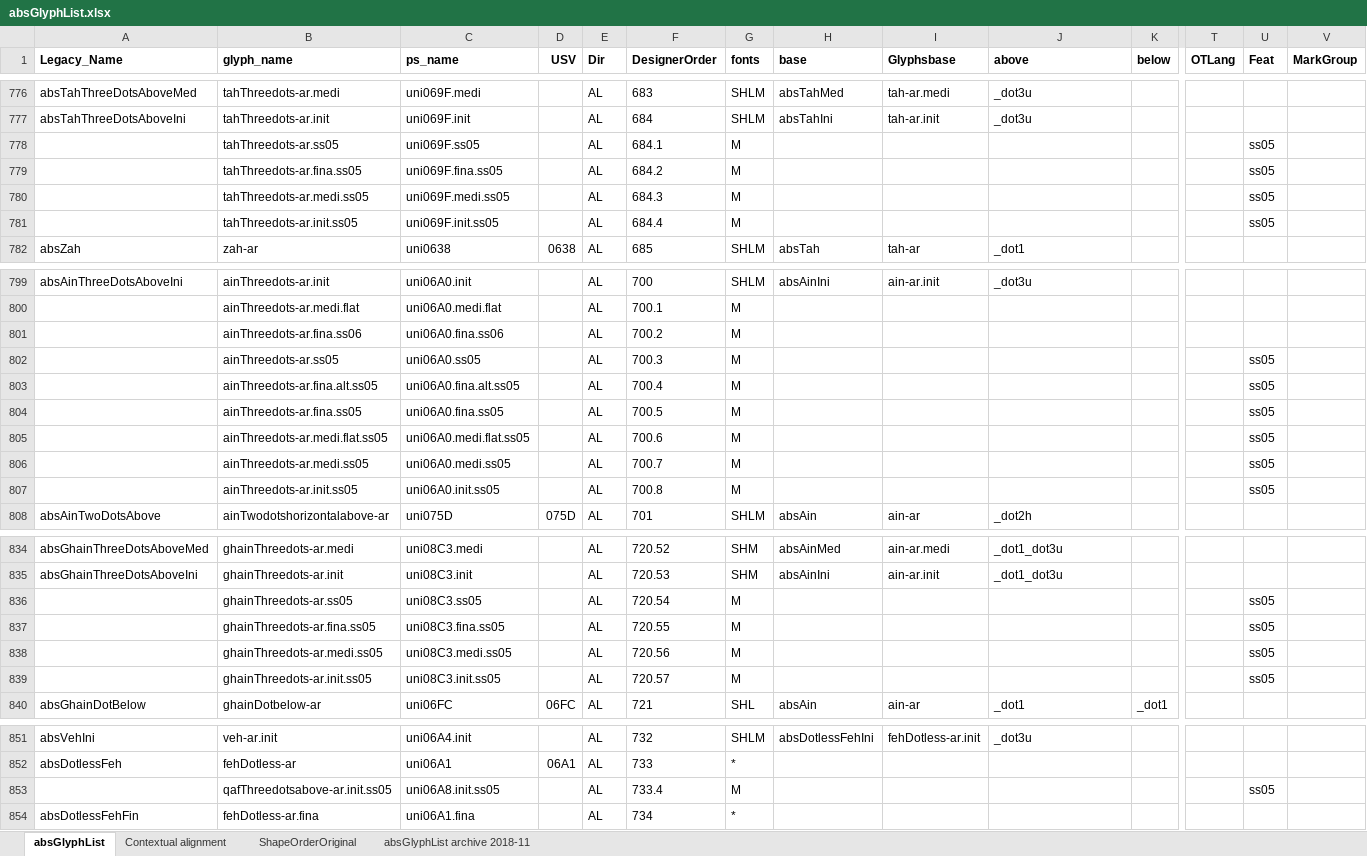
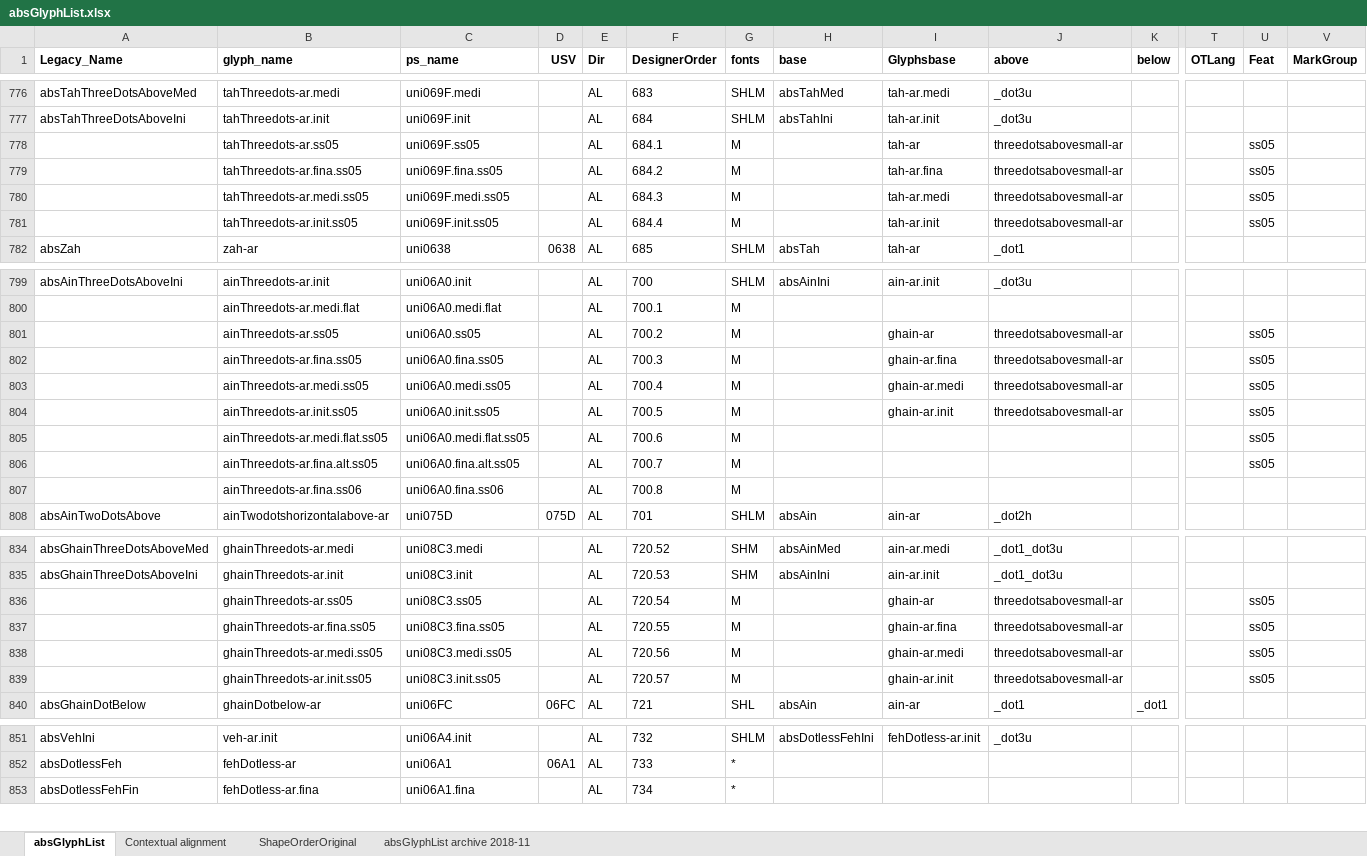
Before and after one commit to silnrsi/font-arab-tools, an Excel workbook: absGlyphList/absGlyphList.xlsx, sheet absGlyphList, drawn as a sheet; only a part is shown, gaps mark what is left out; values as stored, in another font and other column widths than the file's, no borders; charts and pictures not drawn; removed rows and columns are numbered as before the commit, all else as after; rows hold the shown columns only; the diff covers the shown part only; the diff names each change by its address in the sheet, - before the commit and + after, or states it on an @@ line.

```diff
--- a/absGlyphList/absGlyphList.xlsx (sheet absGlyphList)
+++ b/absGlyphList/absGlyphList.xlsx (sheet absGlyphList)
-I778 (Glyphsbase): (empty)
+I778 (Glyphsbase): tah-ar
-J778:J781 (above): (empty)
+J778:J781 (above): threedotsabovesmall-ar
-I779 (Glyphsbase): (empty)
+I779 (Glyphsbase): tah-ar.fina
-I780 (Glyphsbase): (empty)
+I780 (Glyphsbase): tah-ar.medi
-I781 (Glyphsbase): (empty)
+I781 (Glyphsbase): tah-ar.init
-row 801:  | ainThreedots-ar.fina.ss06 | uni06A0.fina.ss06 |  | AL | 700.2 | M
+row 801:  | ainThreedots-ar.ss05 | uni06A0.ss05 |  | AL | 700.2 | M |  | ghain-ar | threedotsabovesmall-ar |  |  | ss05
-B802 (glyph_name): ainThreedots-ar.ss05
+B802 (glyph_name): ainThreedots-ar.fina.ss05
-C802 (ps_name): uni06A0.ss05
+C802 (ps_name): uni06A0.fina.ss05
-I802 (Glyphsbase): (empty)
+I802 (Glyphsbase): ghain-ar.fina
-J802:J804 (above): (empty)
+J802:J804 (above): threedotsabovesmall-ar
-B803 (glyph_name): ainThreedots-ar.fina.alt.ss05
+B803 (glyph_name): ainThreedots-ar.medi.ss05
-C803 (ps_name): uni06A0.fina.alt.ss05
+C803 (ps_name): uni06A0.medi.ss05
-I803 (Glyphsbase): (empty)
+I803 (Glyphsbase): ghain-ar.medi
-B804 (glyph_name): ainThreedots-ar.fina.ss05
+B804 (glyph_name): ainThreedots-ar.init.ss05
-C804 (ps_name): uni06A0.fina.ss05
+C804 (ps_name): uni06A0.init.ss05
-I804 (Glyphsbase): (empty)
+I804 (Glyphsbase): ghain-ar.init
-B806 (glyph_name): ainThreedots-ar.medi.ss05
+B806 (glyph_name): ainThreedots-ar.fina.alt.ss05
-C806 (ps_name): uni06A0.medi.ss05
+C806 (ps_name): uni06A0.fina.alt.ss05
-B807 (glyph_name): ainThreedots-ar.init.ss05
+B807 (glyph_name): ainThreedots-ar.fina.ss06
-C807 (ps_name): uni06A0.init.ss05
+C807 (ps_name): uni06A0.fina.ss06
-U807 (Feat): ss05
+U807 (Feat): (empty)
-I836 (Glyphsbase): (empty)
+I836 (Glyphsbase): ghain-ar
-J836:J839 (above): (empty)
+J836:J839 (above): threedotsabovesmall-ar
-I837 (Glyphsbase): (empty)
+I837 (Glyphsbase): ghain-ar.fina
-I838 (Glyphsbase): (empty)
+I838 (Glyphsbase): ghain-ar.medi
-I839 (Glyphsbase): (empty)
+I839 (Glyphsbase): ghain-ar.init
-row 853:  | qafThreedotsabove-ar.init.ss05 | uni06A8.init.ss05 |  | AL | 733.4 | M |  |  |  |  |  | ss05
```
Also changed, not shown: 2 added rows, 1 removed row and 77 edited cells elsewhere in this sheet, 2 other files.
